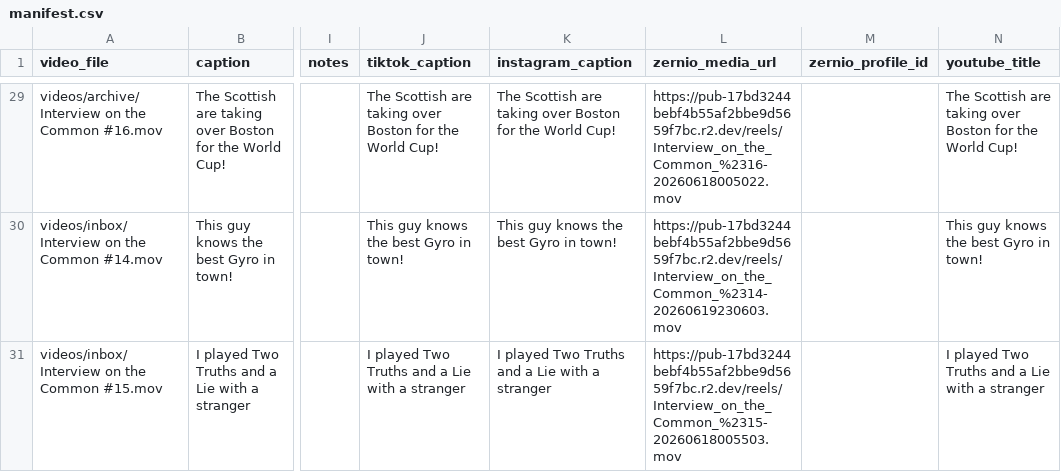
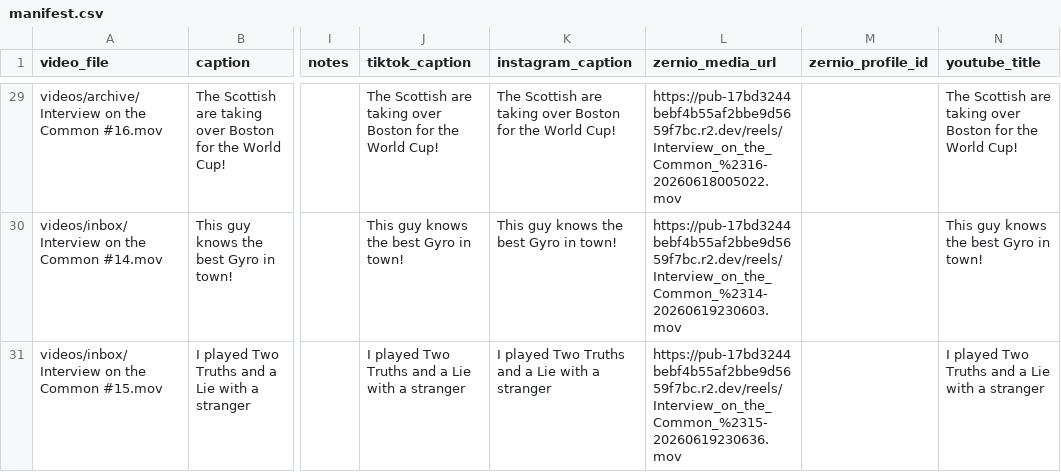
Before and after one commit to davidshapiro13/AutomatedContentUpload, a CSV file: manifests/manifest.csv, drawn as a sheet; only a part is shown, gaps mark what is left out; the diff names each change by its address in the sheet, - before the commit and + after, or states it on an @@ line.

Commit message:
Replace queued reel video: Interview on the Common #15.mov @ 2026-06-26T15:30:00-04:00

```diff
--- a/manifests/manifest.csv
+++ b/manifests/manifest.csv
-L31 (zernio_media_url): https://pub-17bd3244bebf4b55af2bbe9d5659f7bc.r2.dev/reels/Interview_on_the_Common_%2315-20260618005503.mov
+L31 (zernio_media_url): https://pub-17bd3244bebf4b55af2bbe9d5659f7bc.r2.dev/reels/Interview_on_the_Common_%2315-20260619230636.mov
```
